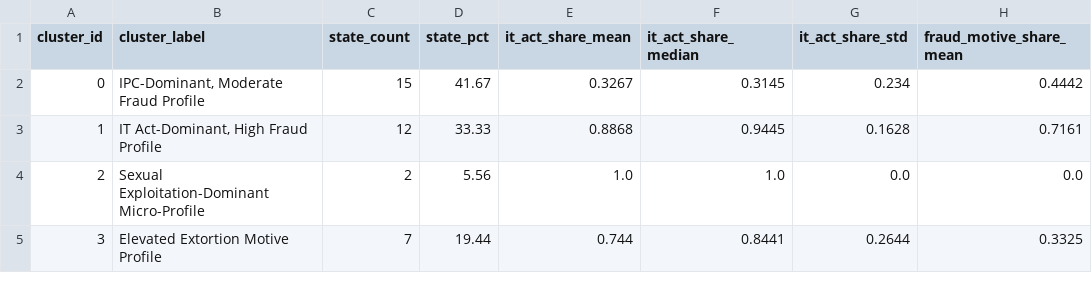
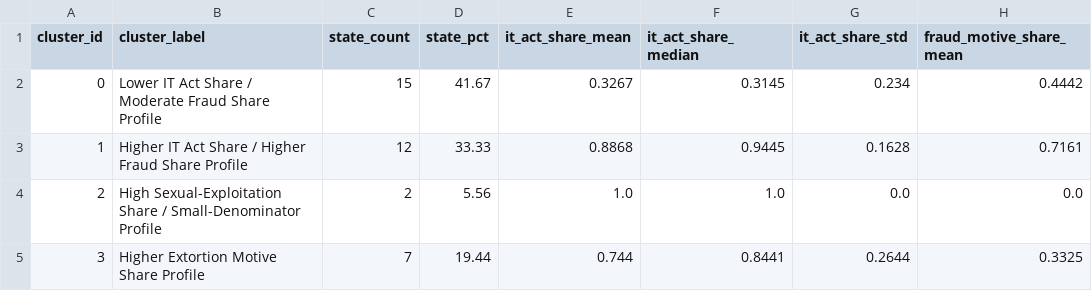
Before and after one commit to kanwal-vyas/cybercrime-analytics, a CSV file: outputs/tables/cluster_profiles_2023.csv, drawn as a sheet; only a part is shown; the diff names each change by its address in the sheet, - before the commit and + after, or states it on an @@ line.

```diff
--- a/outputs/tables/cluster_profiles_2023.csv
+++ b/outputs/tables/cluster_profiles_2023.csv
-B2 (cluster_label): IPC-Dominant, Moderate Fraud Profile
+B2 (cluster_label): Lower IT Act Share / Moderate Fraud Share Profile
-B3 (cluster_label): IT Act-Dominant, High Fraud Profile
+B3 (cluster_label): Higher IT Act Share / Higher Fraud Share Profile
-B4 (cluster_label): Sexual Exploitation-Dominant Micro-Profile
+B4 (cluster_label): High Sexual-Exploitation Share / Small-Denominator Profile
-B5 (cluster_label): Elevated Extortion Motive Profile
+B5 (cluster_label): Higher Extortion Motive Share Profile
```
Also changed, not shown: outputs/tables/cluster_assignments_2023.csv, outputs/tables/clustering_evaluation.csv, 9 other files.
